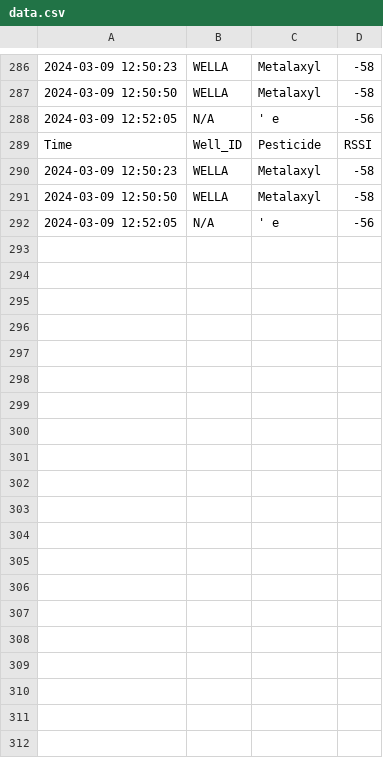
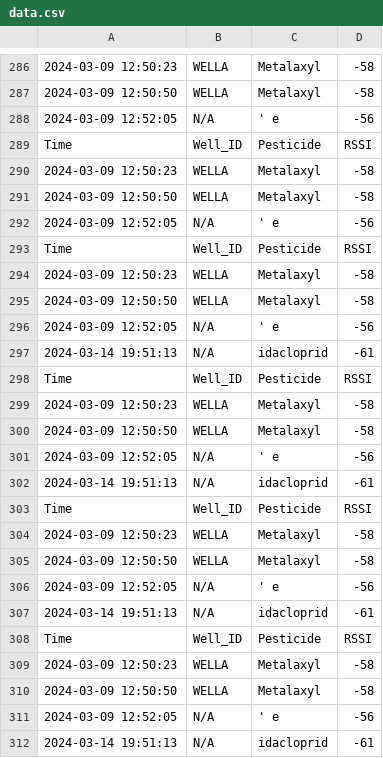
Before and after one commit to NAJAVA2020/publish-python, a CSV file: data.csv, drawn as a sheet; only a part is shown, gaps mark what is left out; the diff covers the shown part only.

```diff
--- a/data.csv
+++ b/data.csv
@@ -292 +292,21 @@ Time,Well_ID,Pesticide,RSSI
 2024-03-09 12:52:05,N/A,' e ,-56
+Time,Well_ID,Pesticide,RSSI
+2024-03-09 12:50:23, WELLA ,Metalaxyl ,-58
+2024-03-09 12:50:50, WELLA ,Metalaxyl ,-58
+2024-03-09 12:52:05,N/A,' e ,-56
+2024-03-14 19:51:13,N/A, idacloprid ,-61
+Time,Well_ID,Pesticide,RSSI
+2024-03-09 12:50:23, WELLA ,Metalaxyl ,-58
+2024-03-09 12:50:50, WELLA ,Metalaxyl ,-58
+2024-03-09 12:52:05,N/A,' e ,-56
+2024-03-14 19:51:13,N/A, idacloprid ,-61
+Time,Well_ID,Pesticide,RSSI
+2024-03-09 12:50:23, WELLA ,Metalaxyl ,-58
+2024-03-09 12:50:50, WELLA ,Metalaxyl ,-58
+2024-03-09 12:52:05,N/A,' e ,-56
+2024-03-14 19:51:13,N/A, idacloprid ,-61
+Time,Well_ID,Pesticide,RSSI
+2024-03-09 12:50:23, WELLA ,Metalaxyl ,-58
+2024-03-09 12:50:50, WELLA ,Metalaxyl ,-58
+2024-03-09 12:52:05,N/A,' e ,-56
+2024-03-14 19:51:13,N/A, idacloprid ,-61
```
Also changed, not shown: 10 added rows elsewhere in this file, 1 other file.
